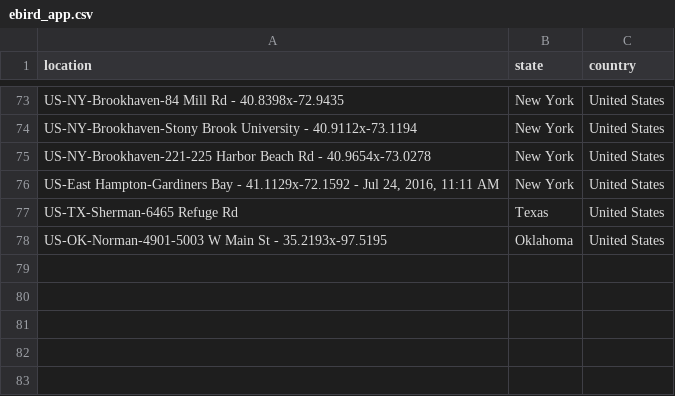
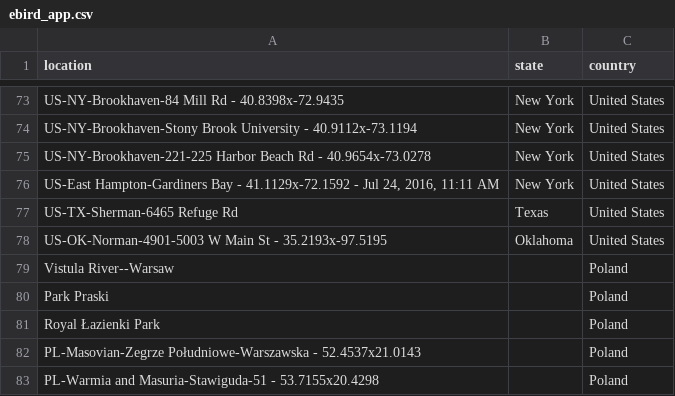
Before and after one commit to mhsundstrom/pcook-sightings, a CSV file: data/ebird_app.csv, drawn as a sheet; only a part is shown, gaps mark what is left out; the diff names each change by its address in the sheet, - before the commit and + after, or states it on an @@ line.

Commit message:
ebird from 8-21 to 9-20

```diff
--- a/data/ebird_app.csv
+++ b/data/ebird_app.csv
+row 79: Vistula River--Warsaw |  | Poland
+row 80: Park Praski |  | Poland
+row 81: Royal Łazienki Park |  | Poland
+row 82: PL-Masovian-Zegrze Południowe-Warszawska - 52.4537x21.0143 |  | Poland
+row 83: PL-Warmia and Masuria-Stawiguda-51 - 53.7155x20.4298 |  | Poland
```
Also changed, not shown: 22 other files.
